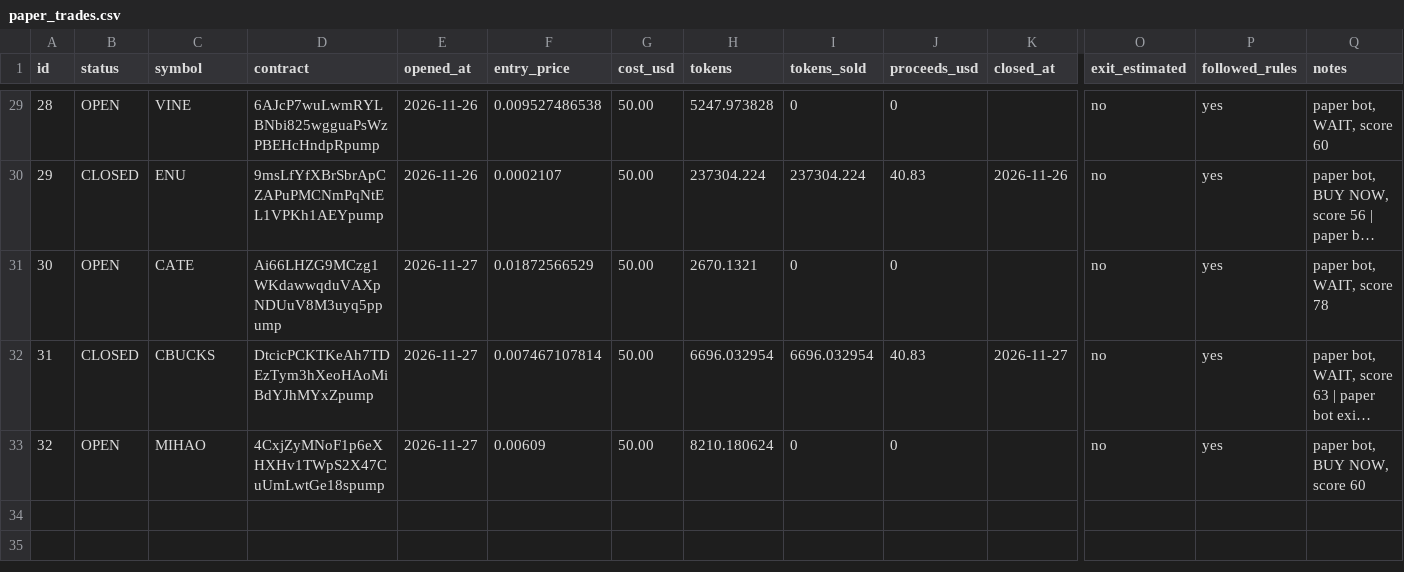
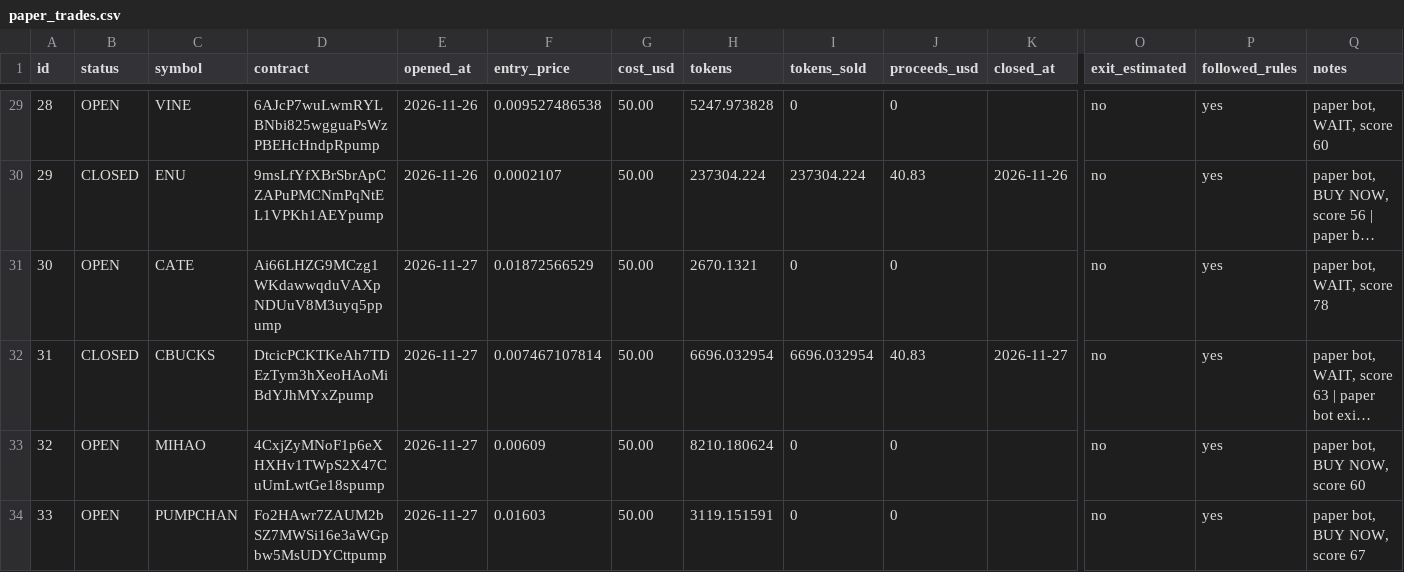
Before and after one commit to edson114/edson114, a CSV file: journal/paper_trades.csv, drawn as a sheet; only a part is shown, gaps mark what is left out; long unchanged cells end in …; rows hold the shown columns only; the diff names each change by its address in the sheet, - before the commit and + after, or states it on an @@ line.

```diff
--- a/journal/paper_trades.csv
+++ b/journal/paper_trades.csv
+row 34: 33 | OPEN | PUMPCHAN | Fo2HAwr7ZAUM2bSZ7MWSi16e3aWGpbw5MsUDYCttpump | 2026-11-27 | 0.01603 | 50.00 | 3119.151591 | 0 | 0 |  | no | yes | paper bot, BUY NOW, score 67
```
Also changed, not shown: 2 other files.
